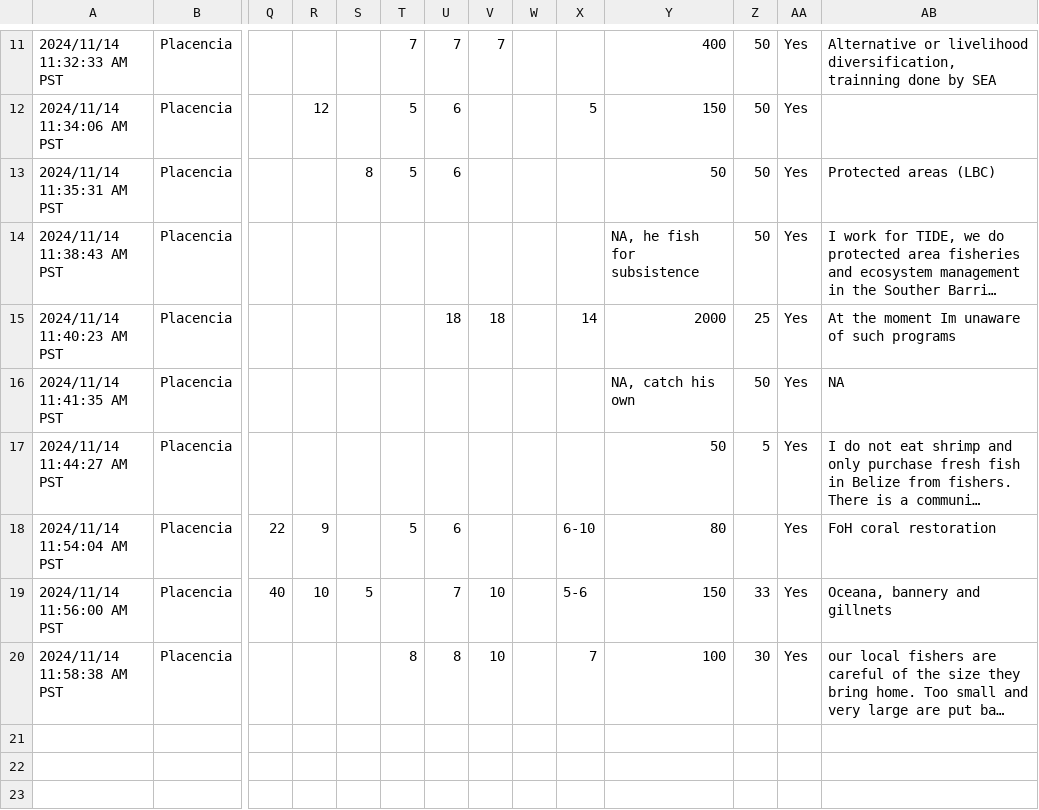
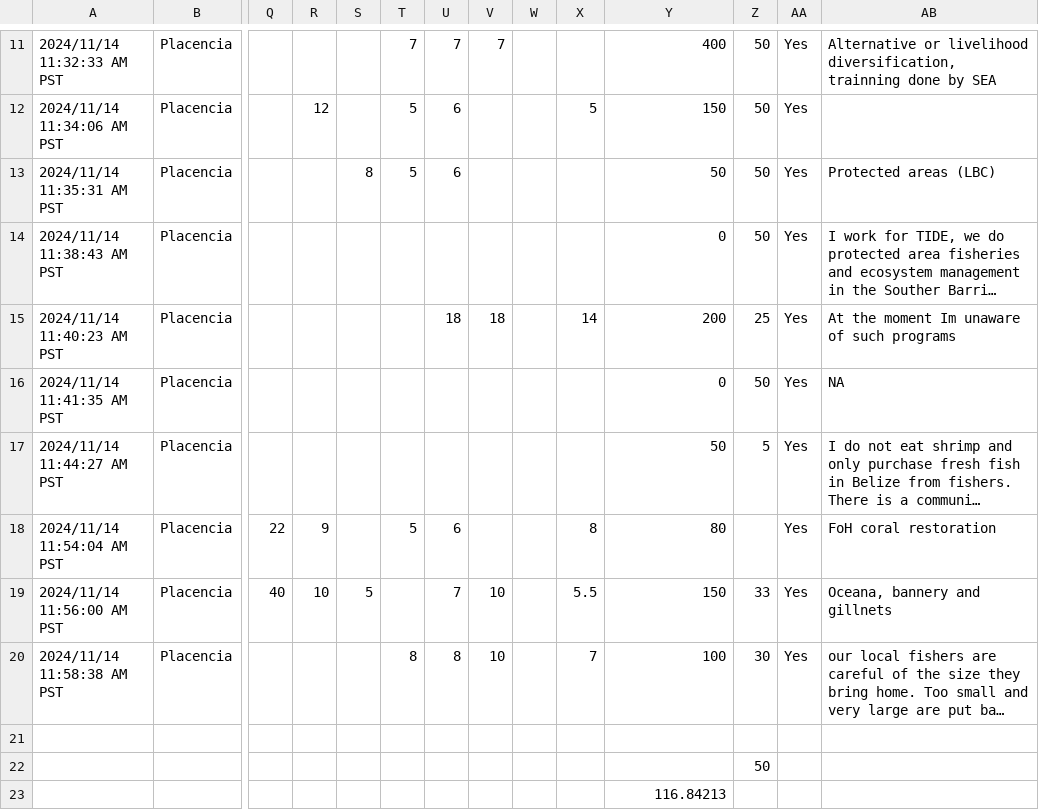
Before and after one commit to jolaya80/Networks_SSF_NatCap, a CSV file: data/raw/Consumers_survey_Belize_2024.csv, drawn as a sheet; only a part is shown, gaps mark what is left out; long unchanged cells end in …; rows hold the shown columns only; the diff names each change by its address in the sheet, - before the commit and + after, or states it on an @@ line.

Commit message:
Added seasonal catch calculations and updated R scripts

```diff
--- a/data/raw/Consumers_survey_Belize_2024.csv
+++ b/data/raw/Consumers_survey_Belize_2024.csv
-Y14: NA, he fish for subsistence
+Y14: 0
-Y15: 2000
+Y15: 200
-Y16: NA, catch his own
+Y16: 0
-X18: 6-10
+X18: 8
-X19: 5-6
+X19: 5.5
+row 21: (empty)
+row 22:  |  |  |  |  |  |  |  |  |  |  | 50
+row 23:  |  |  |  |  |  |  |  |  |  | 116.84213
```
Also changed, not shown: data/raw/Retailes_survey_Belize_2024.csv, 46 other files.
